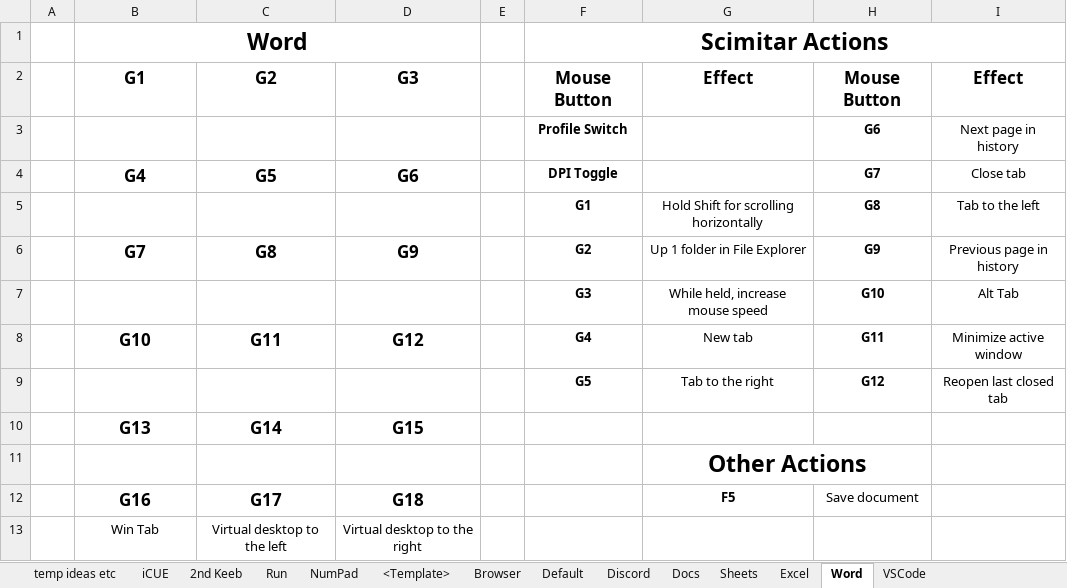
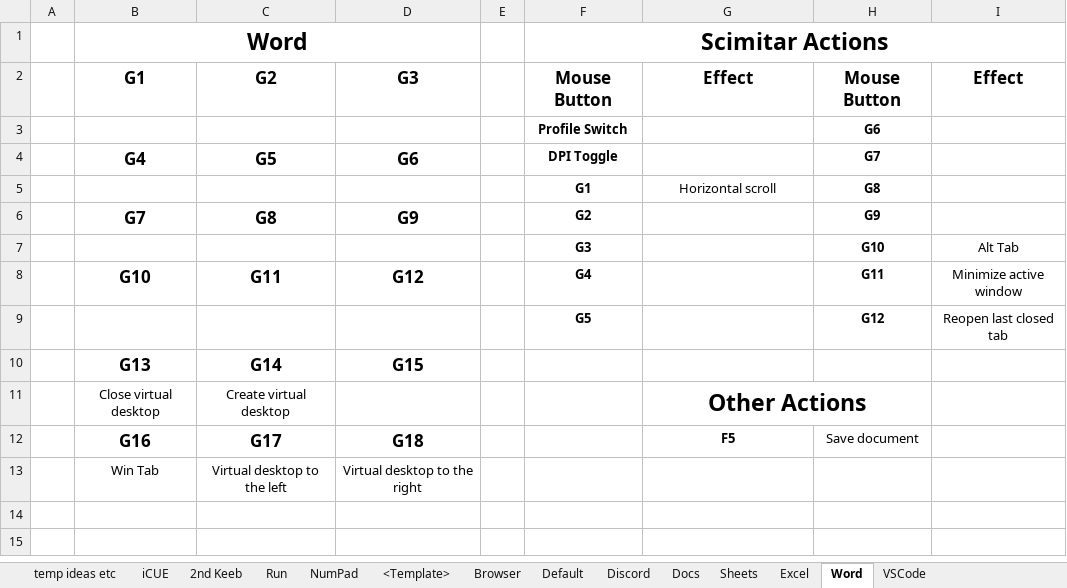
Before and after one commit to ellman12/AutoHotkey, an Excel workbook: Everything AutoHotkey.xlsx, sheet Word, drawn as a sheet; values as stored, in another font and other column widths than the file's, no borders; removed rows and columns are numbered as before the commit, all else as after; the diff names each change by its address in the sheet, - before the commit and + after, or states it on an @@ line.

Commit message:
A lot of good work on the profiles. Read the description.
A bunch of formatting changes and improvements,
Create and implement Discord profile.
Incredible progress on the spreadsheet.
Revised Excel, VSCode, and Word profiles.
Should be all the changes.

```diff
--- a/Everything AutoHotkey.xlsx (sheet Word)
+++ b/Everything AutoHotkey.xlsx (sheet Word)
-I3: Next page in history
+I3: (empty)
-I4: Close tab
+I4: (empty)
-G5: Hold Shift for scrolling horizontally
+G5: Horizontal scroll
-I5: Tab to the left
+I5: (empty)
-G6: Up 1 folder in File Explorer
+G6: (empty)
-I6: Previous page in history
+I6: (empty)
-G7: While held, increase mouse speed
+G7: (empty)
-G8: New tab
+G8: (empty)
-G9: Tab to the right
+G9: (empty)
-row 11:  |  |  |  |  |  | Other Actions
+row 11:  | Close virtual desktop | Create virtual desktop |  |  |  | Other Actions
```
Also changed, not shown: sheet Discord, sheet VSCode, sheet Excel, sheet Docs, sheet Sheets, sheet Default, 1 more sheet, 13 other files.
